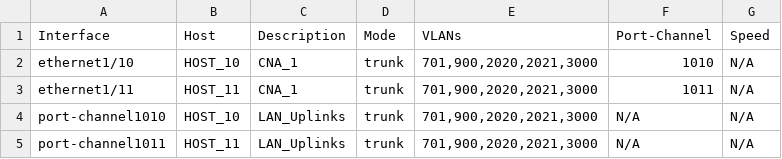
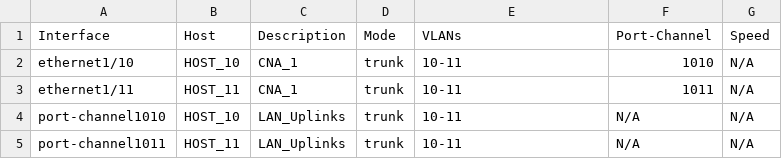
Before and after one commit to carlbuchmann/ansible, a CSV file: nxos/reports/configuration/hq-dc-core-1-dc-access.csv, drawn as a sheet.

```diff
--- a/nxos/reports/configuration/hq-dc-core-1-dc-access.csv
+++ b/nxos/reports/configuration/hq-dc-core-1-dc-access.csv
@@ -1,5 +1,5 @@
 Interface,Host,Description,Mode,VLANs,Port-Channel,Speed
-ethernet1/10,HOST_10,CNA_1,trunk,"701,900,2020,2021,3000",1010,N/A
-ethernet1/11,HOST_11,CNA_1,trunk,"701,900,2020,2021,3000",1011,N/A
-port-channel1010,HOST_10,LAN_Uplinks,trunk,"701,900,2020,2021,3000",N/A,N/A
-port-channel1011,HOST_11,LAN_Uplinks,trunk,"701,900,2020,2021,3000",N/A,N/A
+ethernet1/10,HOST_10,CNA_1,trunk,"10-11",1010,N/A
+ethernet1/11,HOST_11,CNA_1,trunk,"10-11",1011,N/A
+port-channel1010,HOST_10,LAN_Uplinks,trunk,"10-11",N/A,N/A
+port-channel1011,HOST_11,LAN_Uplinks,trunk,"10-11",N/A,N/A
```
Also changed, not shown: nxos/reports/configuration/hq-dc-core-2-dc-access.csv, 5 other files.
